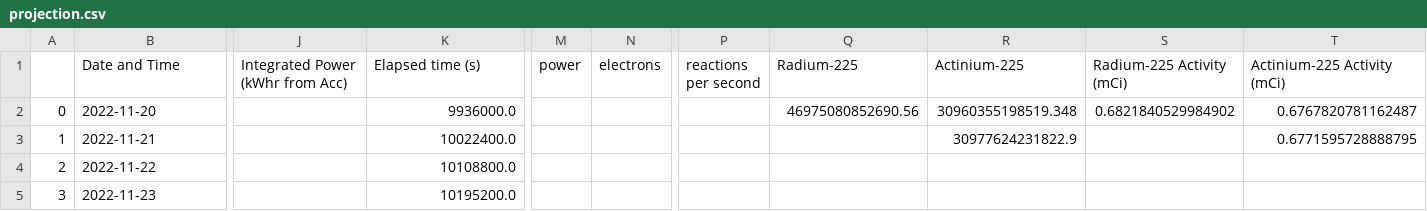
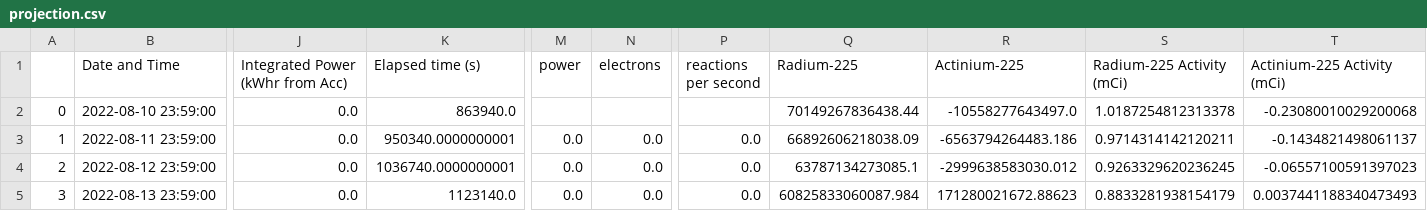
Before and after one commit to Austin-Czyzewski/Actinium-Growth-Curves, a CSV file: projection.csv, drawn as a sheet; only a part is shown, gaps mark what is left out; the diff covers the shown part only; the diff names each change by its address in the sheet, - before the commit and + after, or states it on an @@ line.

```diff
--- a/projection.csv
+++ b/projection.csv
-B2 (Date and Time): 2022-11-20
+B2 (Date and Time): 2022-08-10 23:59:00
-J2:J5 (Integrated Power (kWhr from Acc)): (empty)
+J2:J5 (Integrated Power (kWhr from Acc)): 0.0
-K2 (Elapsed time (s)): 9936000.0
+K2 (Elapsed time (s)): 863940.0
-Q2 (Radium-225): 46975080852690.56
+Q2 (Radium-225): 70149267836438.44
-R2 (Actinium-225): 30960355198519.348
+R2 (Actinium-225): -10558277643497.0
-S2 (Radium-225 Activity (mCi)): 0.6821840529984902
+S2 (Radium-225 Activity (mCi)): 1.0187254812313378
-T2 (Actinium-225 Activity (mCi)): 0.6767820781162487
+T2 (Actinium-225 Activity (mCi)): -0.23080010029200068
-B3 (Date and Time): 2022-11-21
+B3 (Date and Time): 2022-08-11 23:59:00
-K3 (Elapsed time (s)): 10022400.0
+K3 (Elapsed time (s)): 950340.0000000001
-M3:M5 (power): (empty)
+M3:M5 (power): 0.0
-N3:N5 (electrons): (empty)
+N3:N5 (electrons): 0.0
-P3:P5 (reactions per second): (empty)
+P3:P5 (reactions per second): 0.0
-Q3 (Radium-225): (empty)
+Q3 (Radium-225): 66892606218038.09
-R3 (Actinium-225): 30977624231822.9
+R3 (Actinium-225): -6563794264483.186
-S3 (Radium-225 Activity (mCi)): (empty)
+S3 (Radium-225 Activity (mCi)): 0.9714314142120211
-T3 (Actinium-225 Activity (mCi)): 0.6771595728888795
+T3 (Actinium-225 Activity (mCi)): -0.1434821498061137
-B4 (Date and Time): 2022-11-22
+B4 (Date and Time): 2022-08-12 23:59:00
-K4 (Elapsed time (s)): 10108800.0
+K4 (Elapsed time (s)): 1036740.0000000001
-Q4 (Radium-225): (empty)
+Q4 (Radium-225): 63787134273085.1
-R4 (Actinium-225): (empty)
+R4 (Actinium-225): -2999638583030.012
-S4 (Radium-225 Activity (mCi)): (empty)
+S4 (Radium-225 Activity (mCi)): 0.9263329620236245
-T4 (Actinium-225 Activity (mCi)): (empty)
+T4 (Actinium-225 Activity (mCi)): -0.06557100591397023
-B5 (Date and Time): 2022-11-23
+B5 (Date and Time): 2022-08-13 23:59:00
-K5 (Elapsed time (s)): 10195200.0
+K5 (Elapsed time (s)): 1123140.0
-Q5 (Radium-225): (empty)
+Q5 (Radium-225): 60825833060087.984
-R5 (Actinium-225): (empty)
+R5 (Actinium-225): 171280021672.88623
-S5 (Radium-225 Activity (mCi)): (empty)
+S5 (Radium-225 Activity (mCi)): 0.8833281938154179
-T5 (Actinium-225 Activity (mCi)): (empty)
+T5 (Actinium-225 Activity (mCi)): 0.0037441188340473493
```
Also changed, not shown: 103 edited cells elsewhere in this file, Beam data.csv, 3 other files.
